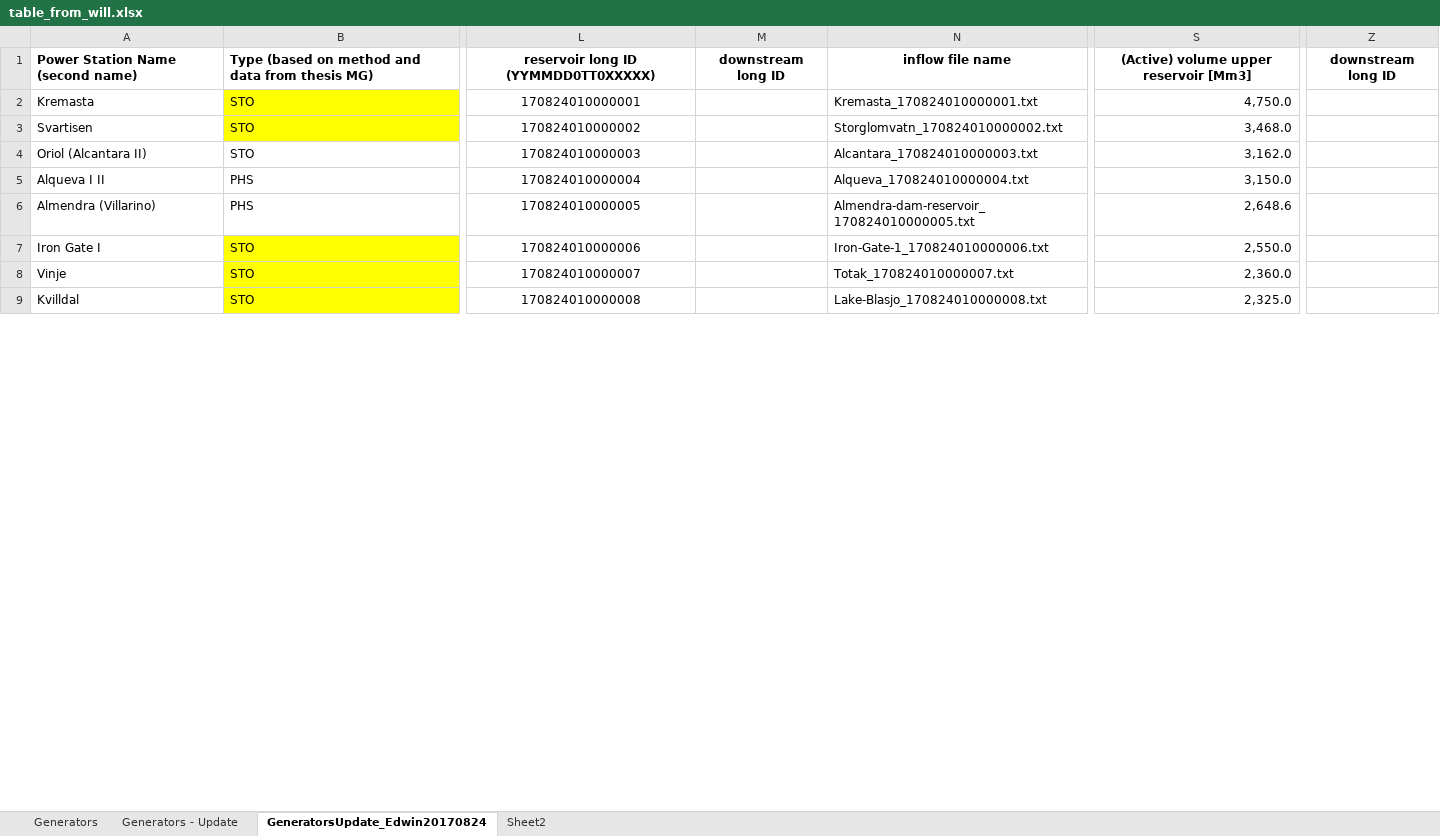
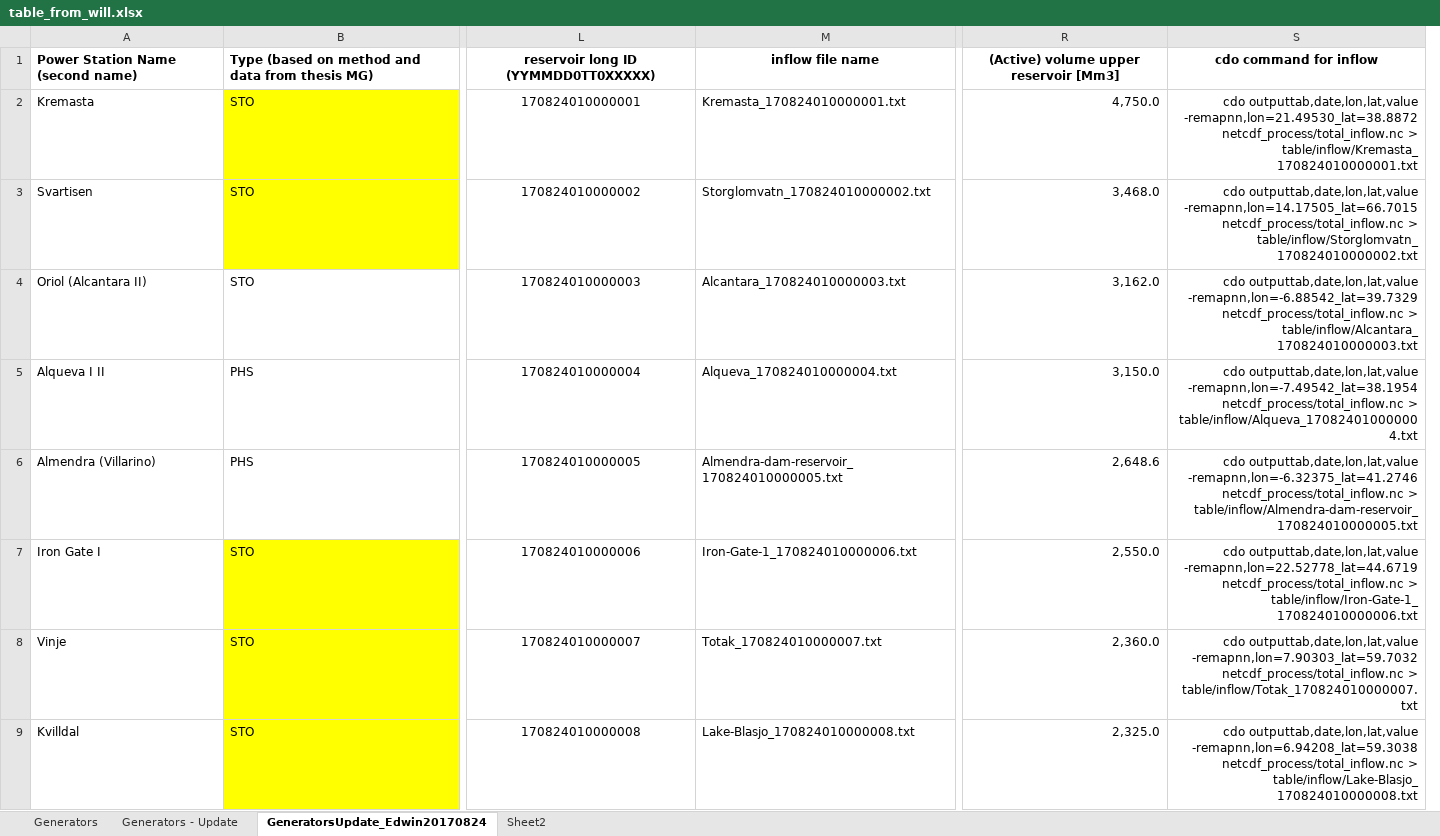
Before and after one commit to edwinkost/estimate_discharge_from_local_runoff, an Excel workbook: data/table_from_will.xlsx, sheet GeneratorsUpdate_Edwin20170824, drawn as a sheet; only a part is shown, gaps mark what is left out; values as stored, in another font and other column widths than the file's, no borders; removed rows and columns are numbered as before the commit, all else as after; the diff names each change by its address in the sheet, - before the commit and + after, or states it on an @@ line.

```diff
--- a/data/table_from_will.xlsx (sheet GeneratorsUpdate_Edwin20170824)
+++ b/data/table_from_will.xlsx (sheet GeneratorsUpdate_Edwin20170824)
-column M, row 1: downstream long ID
+column S, rows 1-9: cdo command for inflow | cdo outputtab,date,lon,lat,value -remapnn,lon=21.49530_lat=38.8872 netcdf_process/total_inflow.nc > table/inflow/Kremasta_170824010000001.txt | cdo outputtab,date,lon,lat,value -remapnn,lon=14.17505_lat=66.7015 netcdf_process/total_inflow.nc > table/inflow/Storglomvatn_170824010000002.txt | cdo outputtab,date,lon,lat,value -remapnn,lon=-6.88542_lat=39.7329 netcdf_process/total_inflow.nc > table/inflow/Alcantara_170824010000003.txt | cdo outputtab,date,lon,lat,value -remapnn,lon=-7.49542_lat=38.1954 netcdf_process/total_inflow.nc > table/inflow/Alqueva_170824010000004.txt | cdo outputtab,date,lon,lat,value -remapnn,lon=-6.32375_lat=41.2746 netcdf_process/total_inflow.nc > table/inflow/Almendra-dam-reservoir_170824010000005.txt | cdo outputtab,date,lon,lat,value -remapnn,lon=22.52778_lat=44.6719 netcdf_process/total_inflow.nc > table/inflow/Iron-Gate-1_170824010000006.txt | cdo outputtab,date,lon,lat,value -remapnn,lon=7.90303_lat=59.7032 netcdf_process/total_inflow.nc > table/inflow/Totak_170824010000007.txt | cdo outputtab,date,lon,lat,value -remapnn,lon=6.94208_lat=59.3038 netcdf_process/total_inflow.nc > table/inflow/Lake-Blasjo_170824010000008.txt
-column Z, row 1: downstream long ID
```
Also changed, not shown: formulas that keep their value, 1 other file.
